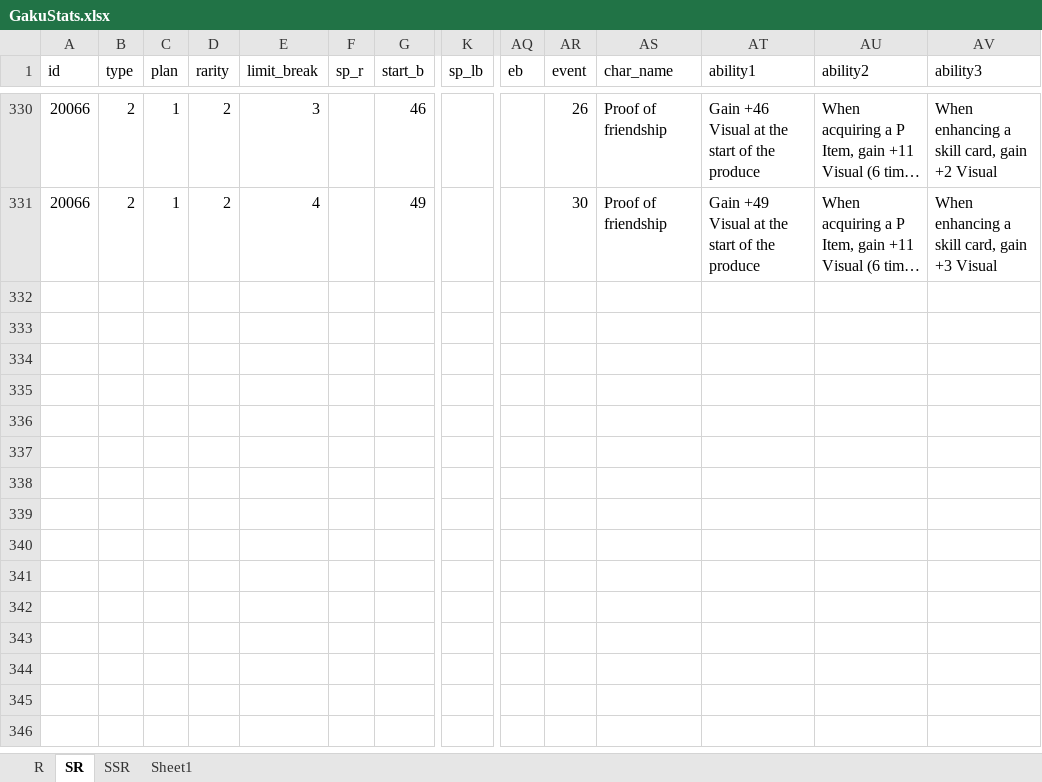
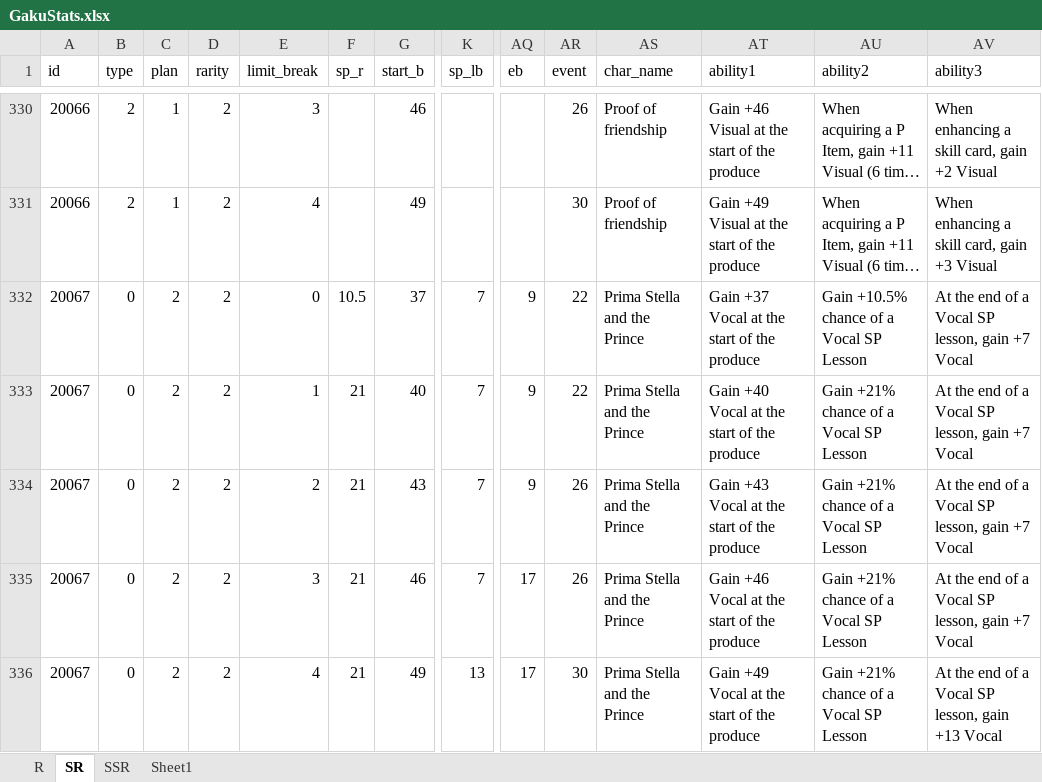
Before and after one commit to ChunAlt/gakumas-tierlist-resources, an Excel workbook: GakuConverter/GakuStats.xlsx, sheet SR, drawn as a sheet; only a part is shown, gaps mark what is left out; long unchanged cells end in …; values as stored, in another font and other column widths than the file's, no borders; rows hold the shown columns only; the diff names each change by its address in the sheet, - before the commit and + after, or states it on an @@ line.

```diff
--- a/GakuConverter/GakuStats.xlsx (sheet SR)
+++ b/GakuConverter/GakuStats.xlsx (sheet SR)
+row 332: 20067 | 0 | 2 | 2 | 0 | 10.5 | 37 | 7 | 9 | 22 | Prima Stella and the Prince | Gain +37 Vocal at the start of the produce | Gain +10.5% chance of a Vocal SP Lesson | At the end of a Vocal SP lesson, gain +7 Vocal
+row 333: 20067 | 0 | 2 | 2 | 1 | 21 | 40 | 7 | 9 | 22 | Prima Stella and the Prince | Gain +40 Vocal at the start of the produce | Gain +21% chance of a Vocal SP Lesson | At the end of a Vocal SP lesson, gain +7 Vocal
+row 334: 20067 | 0 | 2 | 2 | 2 | 21 | 43 | 7 | 9 | 26 | Prima Stella and the Prince | Gain +43 Vocal at the start of the produce | Gain +21% chance of a Vocal SP Lesson | At the end of a Vocal SP lesson, gain +7 Vocal
+row 335: 20067 | 0 | 2 | 2 | 3 | 21 | 46 | 7 | 17 | 26 | Prima Stella and the Prince | Gain +46 Vocal at the start of the produce | Gain +21% chance of a Vocal SP Lesson | At the end of a Vocal SP lesson, gain +7 Vocal
+row 336: 20067 | 0 | 2 | 2 | 4 | 21 | 49 | 13 | 17 | 30 | Prima Stella and the Prince | Gain +49 Vocal at the start of the produce | Gain +21% chance of a Vocal SP Lesson | At the end of a Vocal SP lesson, gain +13 Vocal
```
Also changed, not shown: sheet SSR, sheet Sheet1, 8 other files.
